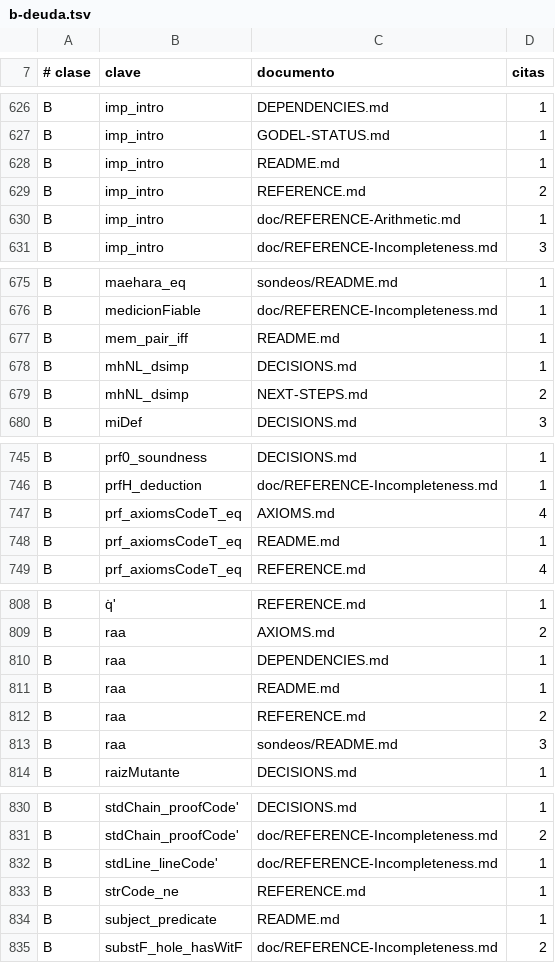
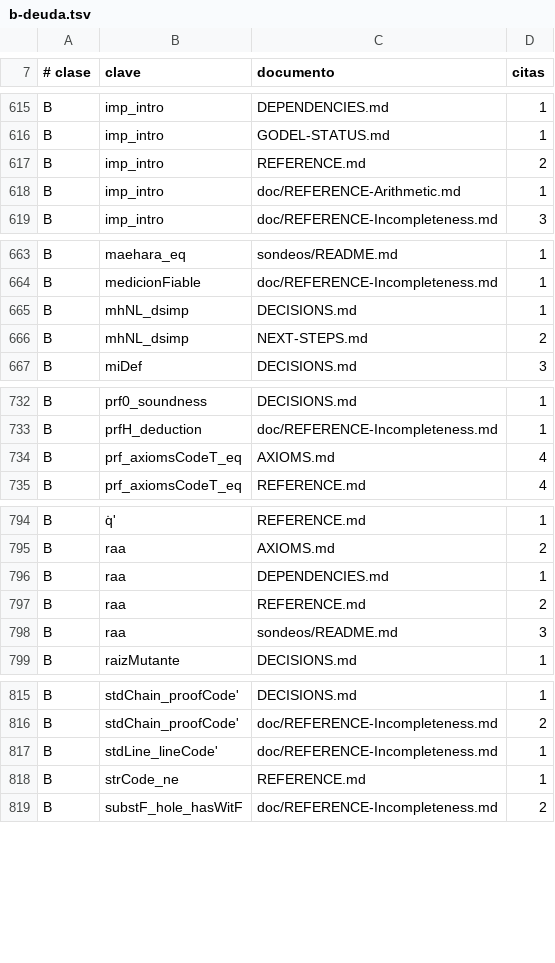
Before and after one commit to julian1c2a/ROBINSON_PlusPlus, a TSV file: doc/control/b-deuda.tsv, drawn as a sheet; only a part is shown, gaps mark what is left out; the diff covers the shown part only.

```diff
--- a/doc/control/b-deuda.tsv
+++ b/doc/control/b-deuda.tsv
@@ -627,3 +616,2 @@ B	imp_intro	DEPENDENCIES.md	1
 B	imp_intro	GODEL-STATUS.md	1
-B	imp_intro	README.md	1
 B	imp_intro	REFERENCE.md	2
@@ -676,3 +664,2 @@ B	maehara_eq	sondeos/README.md	1
 B	medicionFiable	doc/REFERENCE-Incompleteness.md	1
-B	mem_pair_iff	README.md	1
 B	mhNL_dsimp	DECISIONS.md	1
@@ -747,3 +734,2 @@ B	prfH_deduction	doc/REFERENCE-Incompleteness.md	1
 B	prf_axiomsCodeT_eq	AXIOMS.md	4
-B	prf_axiomsCodeT_eq	README.md	1
 B	prf_axiomsCodeT_eq	REFERENCE.md	4
@@ -810,3 +796,2 @@ B	raa	AXIOMS.md	2
 B	raa	DEPENDENCIES.md	1
-B	raa	README.md	1
 B	raa	REFERENCE.md	2
@@ -833,3 +818,2 @@ B	stdLine_lineCode'	doc/REFERENCE-Incompleteness.md	1
 B	strCode_ne	REFERENCE.md	1
-B	subject_predicate	README.md	1
 B	substF_hole_hasWitF	doc/REFERENCE-Incompleteness.md	2
```
Also changed, not shown: 16 removed rows elsewhere in this file, doc/control/a2-deuda.tsv, 5 other files.
